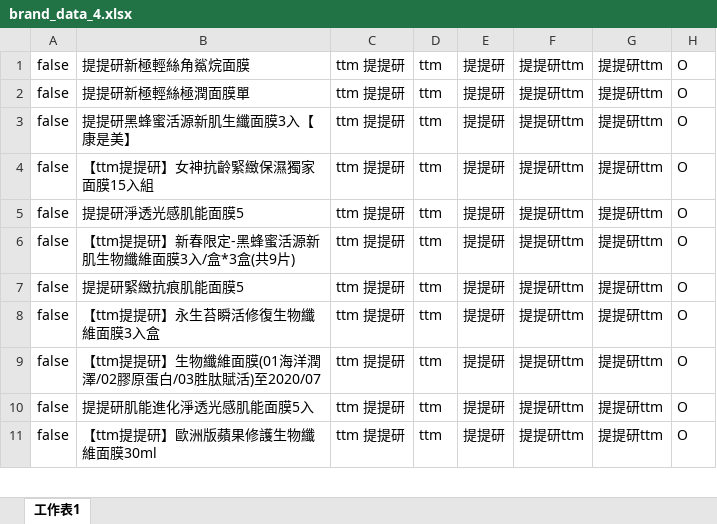
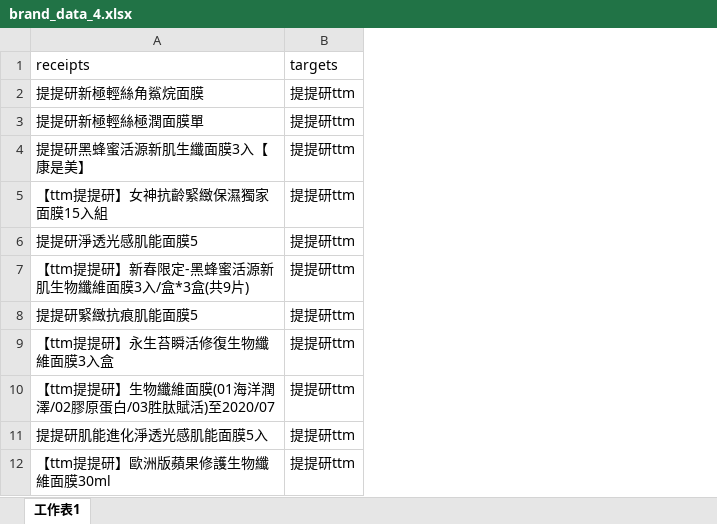
Before and after one commit to benny-liang0623/maboo, an Excel workbook: Brand/brand_data/brand_data_4.xlsx, sheet 工作表1, drawn as a sheet; only a part is shown; values as stored, in another font and other column widths than the file's, no borders; removed rows and columns are numbered as before the commit, all else as after; the diff names each change by its address in the sheet, - before the commit and + after, or states it on an @@ line.

Commit message:
update data

```diff
--- a/Brand/brand_data/brand_data_4.xlsx (sheet 工作表1)
+++ b/Brand/brand_data/brand_data_4.xlsx (sheet 工作表1)
-column A, rows 1-11: all false
-column C, rows 1-11: all ttm 提提研
-column D, rows 1-11: all ttm
-column E, rows 1-11: all 提提研
-column F, rows 1-11: all 提提研ttm
-column H, rows 1-11: all O
+row 1: receipts | targets
```
Also changed, not shown: Brand/brand_data/brand_data_1.xlsx, 4 other files.
